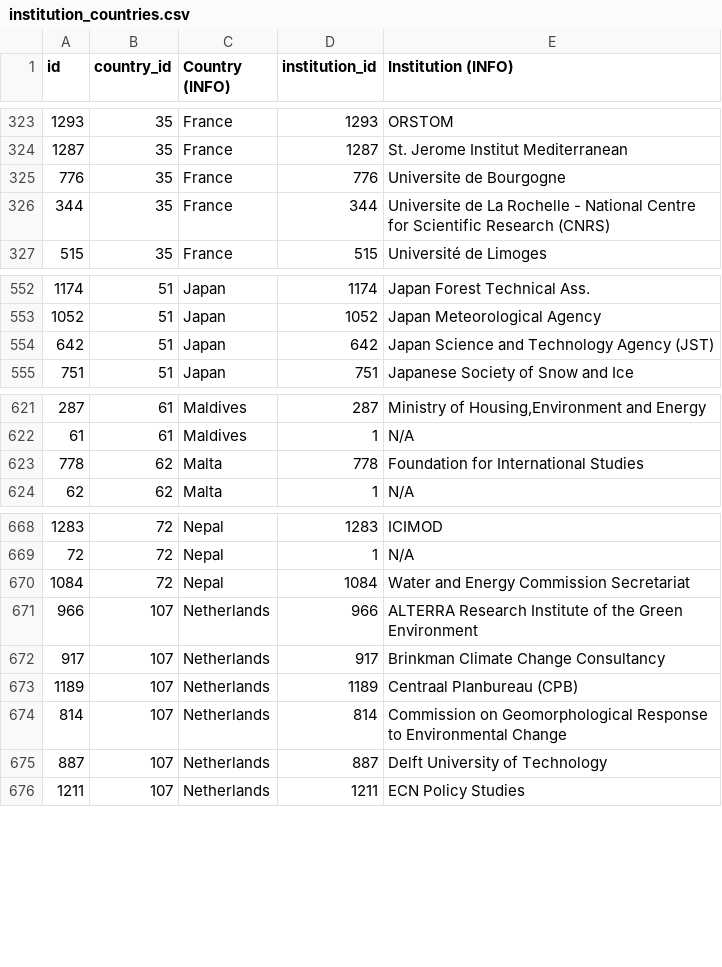
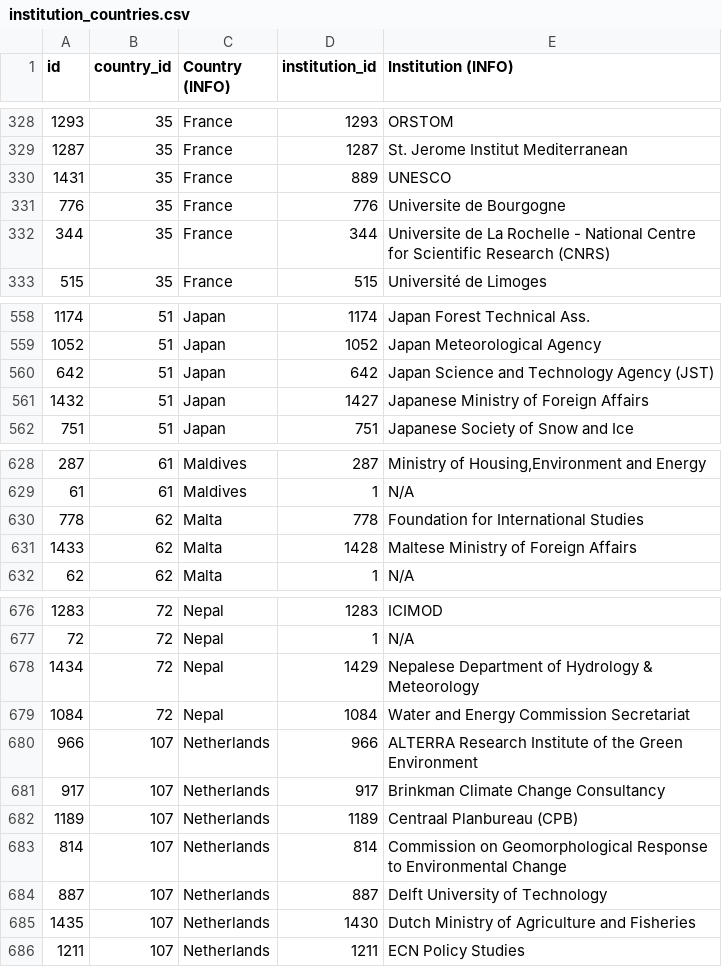
Before and after one commit to eric-brechemier/ipcc-database, a CSV file: data/institution_countries.csv, drawn as a sheet; only a part is shown, gaps mark what is left out; the diff covers the shown part only.

```diff
--- a/data/institution_countries.csv
+++ b/data/institution_countries.csv
@@ -324,2 +329,3 @@ id,country_id,Country (INFO),institution_id,Institution (INFO)
 1287,35,France,1287,St. Jerome Institut Mediterranean
+1431,35,France,889,UNESCO
 776,35,France,776,Universite de Bourgogne
@@ -554,2 +560,3 @@ id,country_id,Country (INFO),institution_id,Institution (INFO)
 642,51,Japan,642,Japan Science and Technology Agency (JST)
+1432,51,Japan,1427,Japanese Ministry of Foreign Affairs
 751,51,Japan,751,Japanese Society of Snow and Ice
@@ -623,2 +630,3 @@ id,country_id,Country (INFO),institution_id,Institution (INFO)
 778,62,Malta,778,Foundation for International Studies
+1433,62,Malta,1428,Maltese Ministry of Foreign Affairs
 62,62,Malta,1,N/A
@@ -669,2 +677,3 @@ id,country_id,Country (INFO),institution_id,Institution (INFO)
 72,72,Nepal,1,N/A
+1434,72,Nepal,1429,Nepalese Department of Hydrology & Meteorology
 1084,72,Nepal,1084,Water and Energy Commission Secretariat
@@ -675,2 +684,3 @@ id,country_id,Country (INFO),institution_id,Institution (INFO)
 887,107,Netherlands,887,Delft University of Technology
+1435,107,Netherlands,1430,Dutch Ministry of Agriculture and Fisheries
 1211,107,Netherlands,1211,ECN Policy Studies
```
Also changed, not shown: 12 added rows elsewhere in this file.
